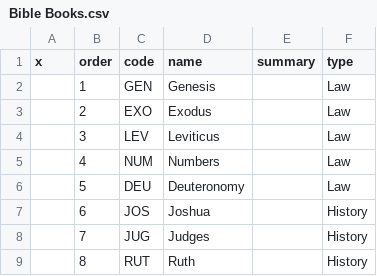
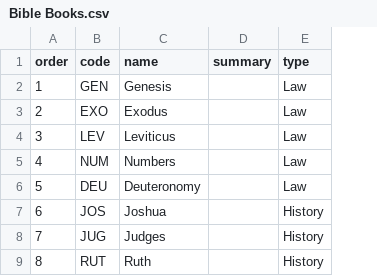
Before and after one commit to Clayton-TV/claytontv, a CSV file: CSV/Bible Books.csv, drawn as a sheet; only a part is shown; the diff names each change by its address in the sheet, - before the commit and + after, or states it on an @@ line.

Commit message:
Update Bible Books.csv

```diff
--- a/CSV/Bible Books.csv
+++ b/CSV/Bible Books.csv
-column A (x), empty
```
